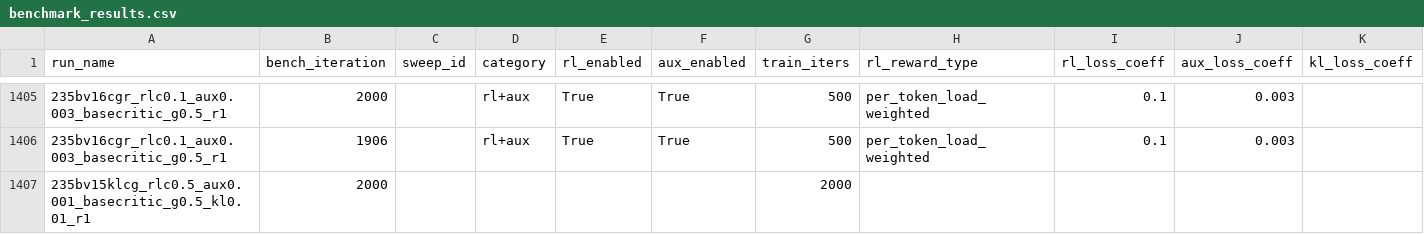
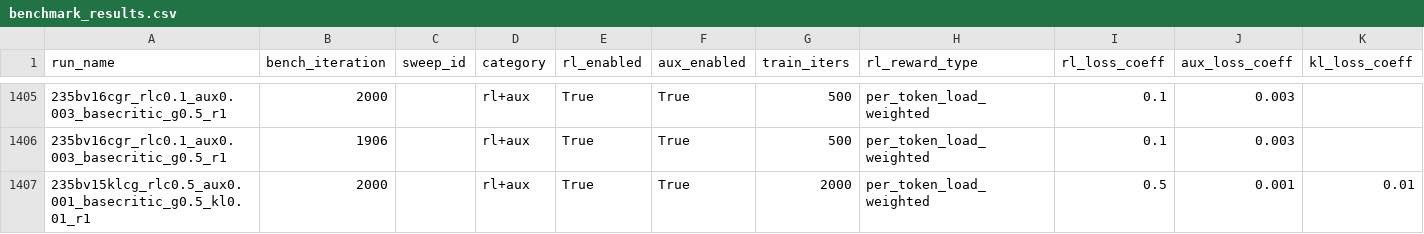
Before and after one commit to jondebug/Pai-Megatron-Patch, a CSV file: examples/qwen3/benchmarks/benchmark_results.csv, drawn as a sheet; only a part is shown, gaps mark what is left out; the diff names each change by its address in the sheet, - before the commit and + after, or states it on an @@ line.

Commit message:
auto: refresh benchmark_results.csv 2026-07-06T15:39:30Z

```diff
--- a/examples/qwen3/benchmarks/benchmark_results.csv
+++ b/examples/qwen3/benchmarks/benchmark_results.csv
-D1407 (category): (empty)
+D1407 (category): rl+aux
-E1407 (rl_enabled): (empty)
+E1407 (rl_enabled): True
-F1407 (aux_enabled): (empty)
+F1407 (aux_enabled): True
-H1407 (rl_reward_type): (empty)
+H1407 (rl_reward_type): per_token_load_weighted
-I1407 (rl_loss_coeff): (empty)
+I1407 (rl_loss_coeff): 0.5
-J1407 (aux_loss_coeff): (empty)
+J1407 (aux_loss_coeff): 0.001
-K1407 (kl_loss_coeff): (empty)
+K1407 (kl_loss_coeff): 0.01
```
